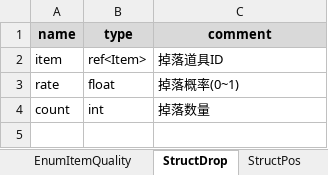
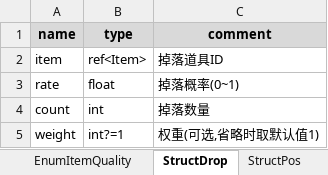
Before and after one commit to sdynasty/cfgkit, an Excel workbook: example/excel/common.xlsx, sheet StructDrop, drawn as a sheet; values as stored, in another font and other column widths than the file's, no borders; the diff names each change by its address in the sheet, - before the commit and + after, or states it on an @@ line.

Commit message:
docs: README 补充新语法（?/?=/转义）、-sides、manifest 与公式告警；example 增加 struct 可选字段示例
example: StructDrop 新增 weight int?=1（可选带默认值），幼龙的 1004 掉落
显式 weight:3 演示覆盖默认值；excel 模板与生成产物同步更新

```diff
--- a/example/excel/common.xlsx (sheet StructDrop)
+++ b/example/excel/common.xlsx (sheet StructDrop)
+row 5: weight | int?=1 | 权重(可选,省略时取默认值1)
```
Also changed, not shown: example/excel/item.xlsx, example/excel/monster.xlsx, 8 other files.
